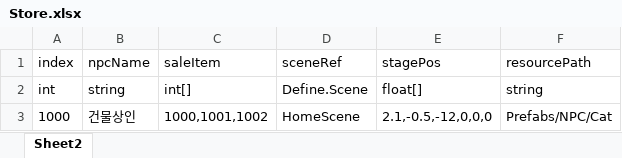
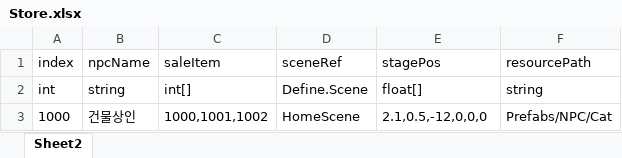
Before and after one commit to StopNullRef/3dgames, an Excel workbook: Assets/StaticData/Excel/Store.xlsx, sheet Sheet2, drawn as a sheet; values as stored, in another font and other column widths than the file's, no borders; the diff names each change by its address in the sheet, - before the commit and + after, or states it on an @@ line.

```diff
--- a/Assets/StaticData/Excel/Store.xlsx (sheet Sheet2)
+++ b/Assets/StaticData/Excel/Store.xlsx (sheet Sheet2)
-E3 (stagePos): 2.1,-0.5,-12,0,0,0
+E3 (stagePos): 2.1,0.5,-12,0,0,0
```
Also changed, not shown: 35 other files.
